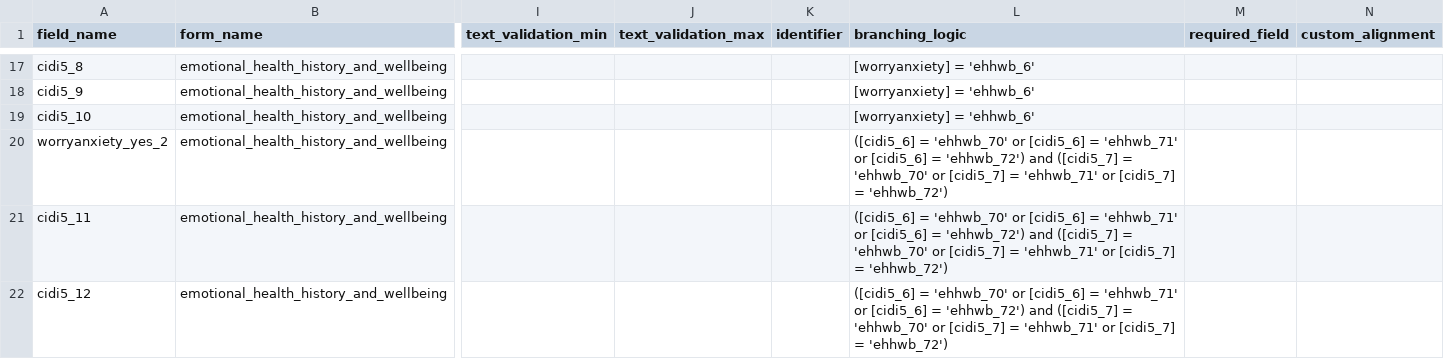
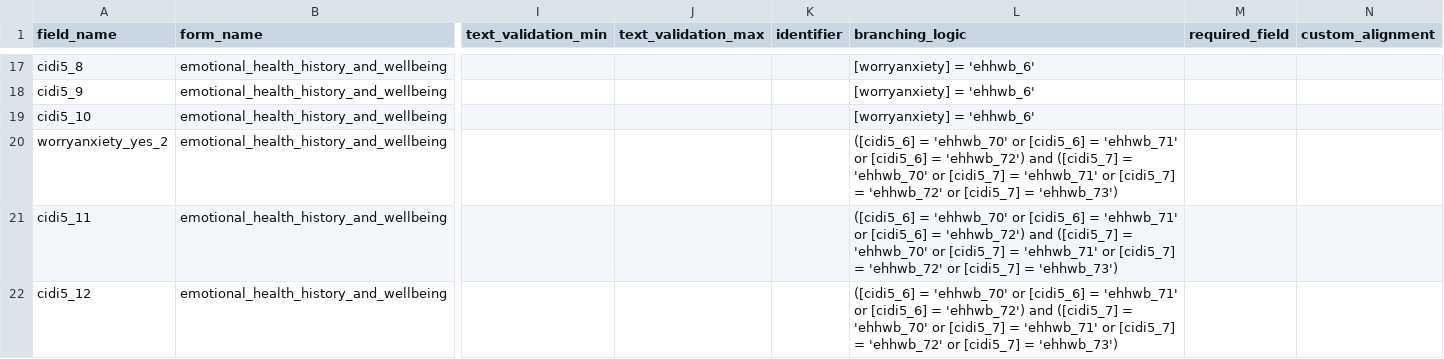
Before and after one commit to hwalker23/AoU-REDCap-DataDictionaries, a CSV file: english_data_dictionaries/english_emotional_health_history_and_wellbeing.csv, drawn as a sheet; only a part is shown, gaps mark what is left out; the diff covers the shown part only; the diff names each change by its address in the sheet, - before the commit and + after, or states it on an @@ line.

```diff
--- a/english_data_dictionaries/english_emotional_health_history_and_wellbeing.csv
+++ b/english_data_dictionaries/english_emotional_health_history_and_wellbeing.csv
-L20:L22 (branching_logic): …[cidi5_7] = 'ehhwb_72')
+L20:L22 (branching_logic): …[cidi5_7] = 'ehhwb_72' or [cidi5_7] = 'ehhwb_73')
```
Also changed, not shown: 15 edited cells elsewhere in this file, english_data_dictionaries/english_behavioral_health_and_personality.csv, spanish_data_dictionaries/spanish_behavioral_health_and_personality.csv, 1 other file.
